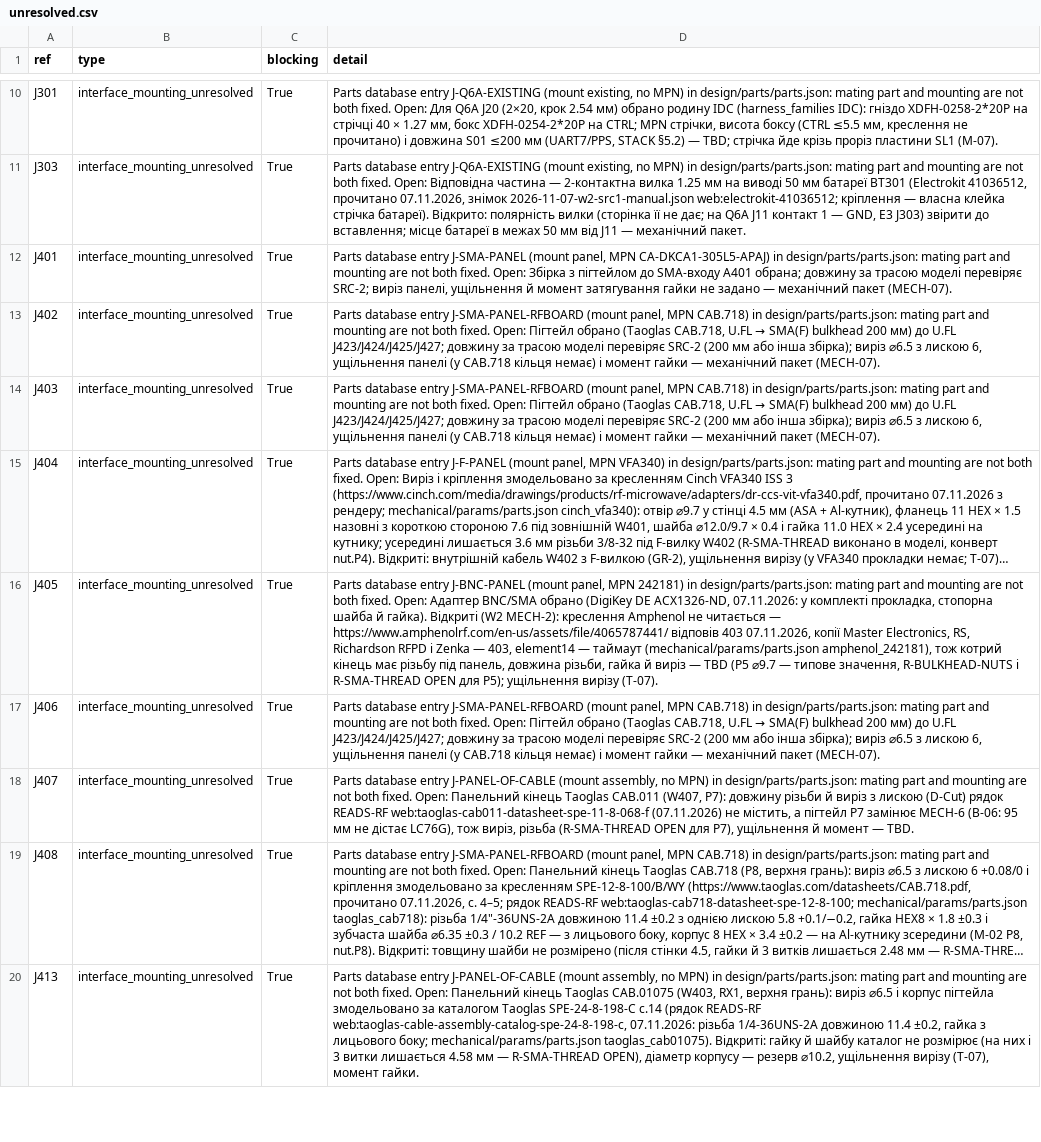
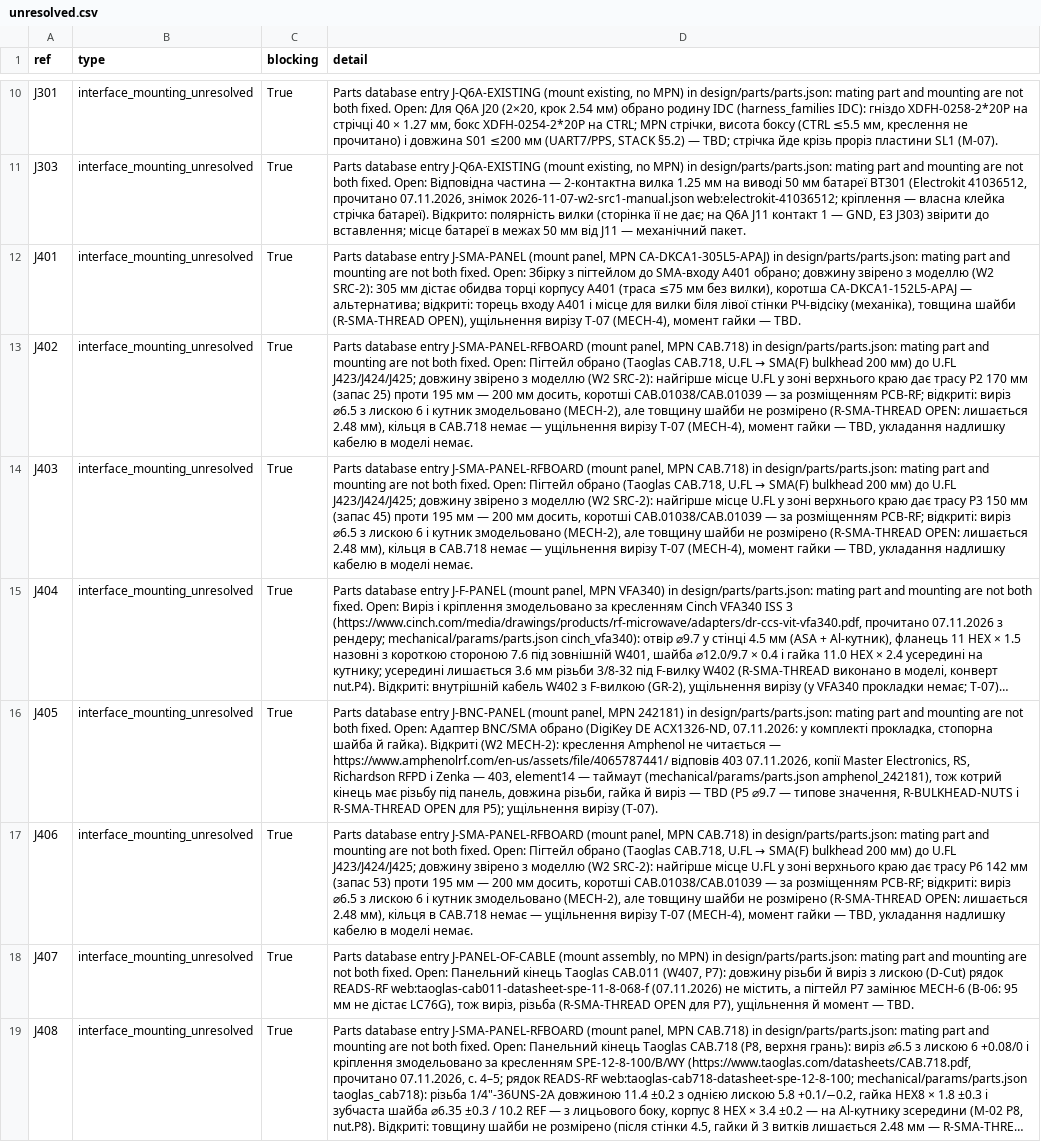
Before and after one commit to lizbeth307/lizbeth307, a CSV file: sat-receiver-audit/pcb/generated/unresolved.csv, drawn as a sheet; only a part is shown, gaps mark what is left out; the shorter side is filled out with more unchanged rows; long unchanged cells end in …; the diff names each change by its address in the sheet, - before the commit and + after, or states it on an @@ line.

```diff
--- a/sat-receiver-audit/pcb/generated/unresolved.csv
+++ b/sat-receiver-audit/pcb/generated/unresolved.csv
-D12 (detail): …fixed. Open: Збірка з пігтейлом до SMA-входу A401 обрана; довжину за трасою моделі перевіряє SRC-2; виріз панелі, ущільнення й момент затягування гайки не задано — механічний пакет (MECH-07).
+D12 (detail): …fixed. Open: Збірку з пігтейлом до SMA-входу A401 обрано; довжину звірено з моделлю (W2 SRC-2): 305 мм дістає обидва торці корпусу A401 (траса ≤75 мм без вилки), коротша CA-DKCA1-152L5-APAJ — альтернатива; відкриті: торець входу A401 і місце для вилки біля лівої стінки РЧ-відсіку (механіка), товщина шайби (R-SMA-THREAD OPEN), ущільнення вирізу T-07 (MECH-4), момент гайки — TBD.
-D13 (detail): …до U.FL J423/J424/J425/J427; довжину за трасою моделі перевіряє SRC-2 (200 мм або інша збірка); виріз ⌀6.5 з лискою 6, ущільнення панелі (у CAB.718 кільця немає) і момент гайки — механічний пакет (MECH-07).
+D13 (detail): …до U.FL J423/J424/J425; довжину звірено з моделлю (W2 SRC-2): найгірше місце U.FL у зоні верхнього краю дає трасу P2 170 мм (запас 25) проти 195 мм — 200 мм досить, коротші CAB.01038/CAB.01039 — за розміщенням PCB-RF; відкриті: виріз ⌀6.5 з лискою 6 і кутник змодельовано (MECH-2), але товщину шайби не розмірено (R-SMA-THREAD OPEN: лишається 2.48 мм), кільця в CAB.718 немає — ущільнення вирізу T-07 (MECH-4), момент гайки — TBD, укладання надлишку кабелю в моделі немає.
-D14 (detail): …до U.FL J423/J424/J425/J427; довжину за трасою моделі перевіряє SRC-2 (200 мм або інша збірка); виріз ⌀6.5 з лискою 6, ущільнення панелі (у CAB.718 кільця немає) і момент гайки — механічний пакет (MECH-07).
+D14 (detail): …до U.FL J423/J424/J425; довжину звірено з моделлю (W2 SRC-2): найгірше місце U.FL у зоні верхнього краю дає трасу P3 150 мм (запас 45) проти 195 мм — 200 мм досить, коротші CAB.01038/CAB.01039 — за розміщенням PCB-RF; відкриті: виріз ⌀6.5 з лискою 6 і кутник змодельовано (MECH-2), але товщину шайби не розмірено (R-SMA-THREAD OPEN: лишається 2.48 мм), кільця в CAB.718 немає — ущільнення вирізу T-07 (MECH-4), момент гайки — TBD, укладання надлишку кабелю в моделі немає.
-D17 (detail): …до U.FL J423/J424/J425/J427; довжину за трасою моделі перевіряє SRC-2 (200 мм або інша збірка); виріз ⌀6.5 з лискою 6, ущільнення панелі (у CAB.718 кільця немає) і момент гайки — механічний пакет (MECH-07).
+D17 (detail): …до U.FL J423/J424/J425; довжину звірено з моделлю (W2 SRC-2): найгірше місце U.FL у зоні верхнього краю дає трасу P6 142 мм (запас 53) проти 195 мм — 200 мм досить, коротші CAB.01038/CAB.01039 — за розміщенням PCB-RF; відкриті: виріз ⌀6.5 з лискою 6 і кутник змодельовано (MECH-2), але товщину шайби не розмірено (R-SMA-THREAD OPEN: лишається 2.48 мм), кільця в CAB.718 немає — ущільнення вирізу T-07 (MECH-4), момент гайки — TBD, укладання надлишку кабелю в моделі немає.
```
Also changed, not shown: sat-receiver-audit/build/10-zakupivlia.csv, 9 other files.
